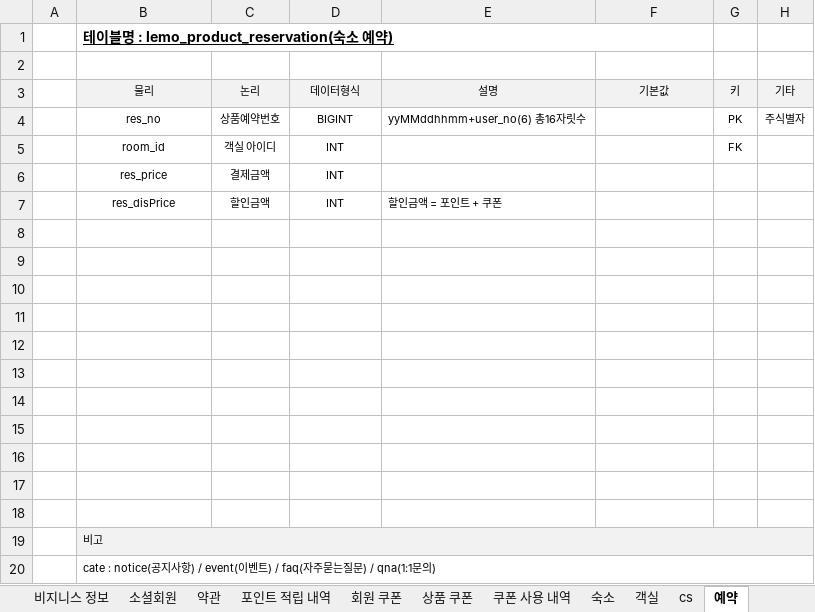
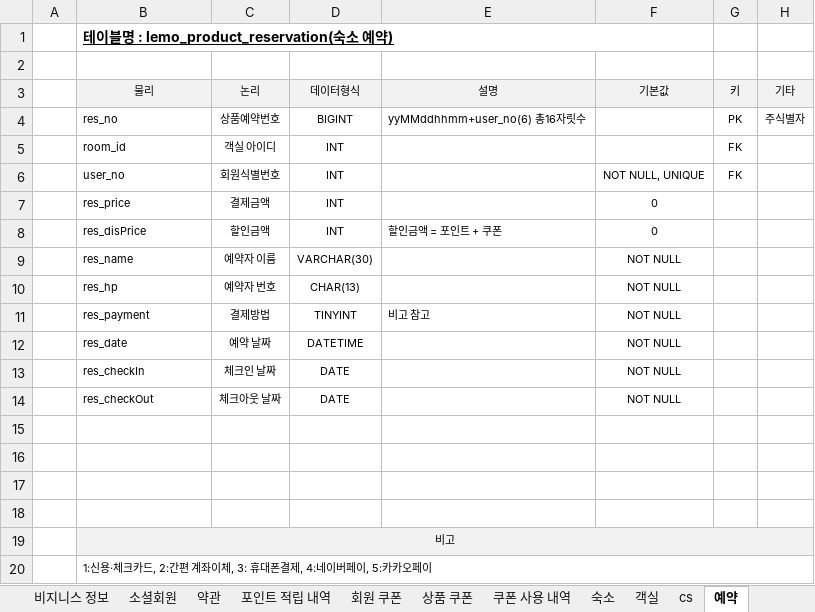
Before and after one commit to ooo3345sjh/LeMo, an Excel workbook: DB/LeMo 테이블 명세서 v1.0.xlsx, sheet 예약, drawn as a sheet; values as stored, in another font and other column widths than the file's, no borders; removed rows and columns are numbered as before the commit, all else as after; the diff names each change by its address in the sheet, - before the commit and + after, or states it on an @@ line.

Commit message:
2023/02/27 서정현/유 설계 예약 테이블 설계중

```diff
--- a/DB/LeMo 테이블 명세서 v1.0.xlsx (sheet 예약)
+++ b/DB/LeMo 테이블 명세서 v1.0.xlsx (sheet 예약)
-B4:B5 alignment: center
+B4:B5 alignment: left
+row 6:  | user_no | 회원식별번호 | INT |  | NOT NULL, UNIQUE | FK
-B7:B8 alignment: center
+B7:B8 alignment: left
-F7:F8 (기본값): (empty)
+F7:F8 (기본값): 0
-row 9: (empty)
+row 9:  | res_name | 예약자 이름 | VARCHAR(30) |  | NOT NULL
-row 10: (empty)
+row 10:  | res_hp | 예약자 번호 | CHAR(13) |  | NOT NULL
-row 11: (empty)
+row 11:  | res_payment | 결제방법 | TINYINT | 비고 참고 | NOT NULL
-row 12: (empty)
+row 12:  | res_date | 예약 날짜 | DATETIME |  | NOT NULL
-row 13: (empty)
+row 13:  | res_checkIn | 체크인 날짜 | DATE |  | NOT NULL
-row 14: (empty)
+row 14:  | res_checkOut | 체크아웃 날짜 | DATE |  | NOT NULL
-row 14: (empty)
-B19 alignment: left
+B19 alignment: center
-B20 (물리): cate : notice(공지사항) / event(이벤트) / faq(자주묻는질문) / qna(1:1문의)
+B20 (물리): 1:신용·체크카드, 2:간편 계좌이체, 3: 휴대폰결제, 4:네이버페이, 5:카카오페이
```
Also changed, not shown: sheet 객실, sheet 쿠폰 사용 내역, sheet 숙소.
